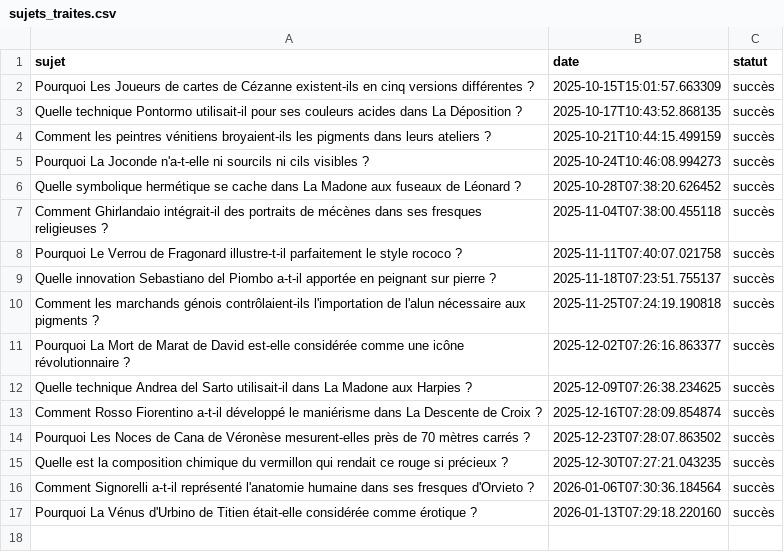
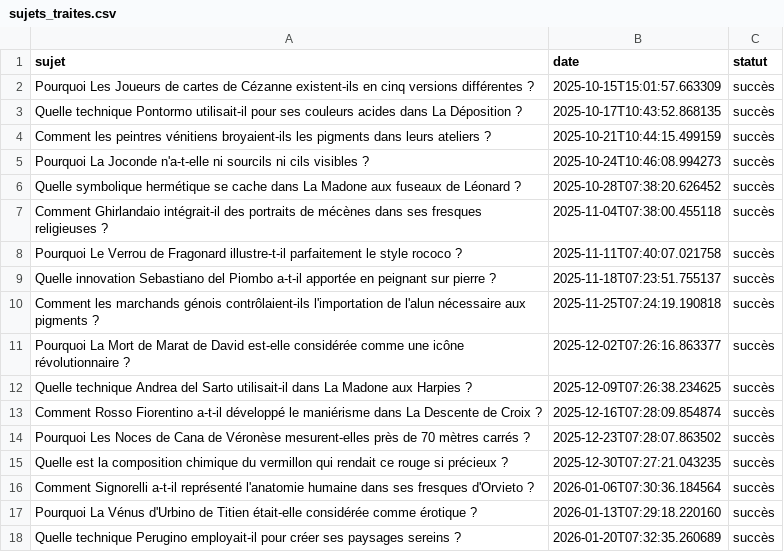
Before and after one commit to Metalosmose21/Artistes-celebres-5, a CSV file: sujets_traites.csv, drawn as a sheet.

```diff
--- a/sujets_traites.csv
+++ b/sujets_traites.csv
@@ -17 +17,2 @@ Comment Signorelli a-t-il représenté l'anatomie humaine dans ses fresques d'Or
 Pourquoi La Vénus d'Urbino de Titien était-elle considérée comme érotique ?,2026-01-13T07:29:18.220160,succès
+Quelle technique Perugino employait-il pour créer ses paysages sereins ?,2026-01-20T07:32:35.260689,succès
```
Also changed, not shown: sujets.csv.
